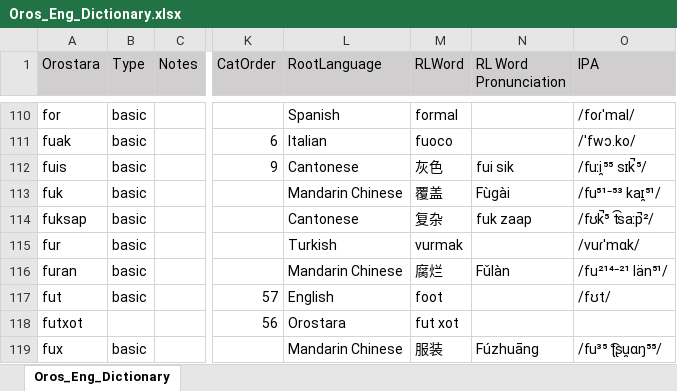
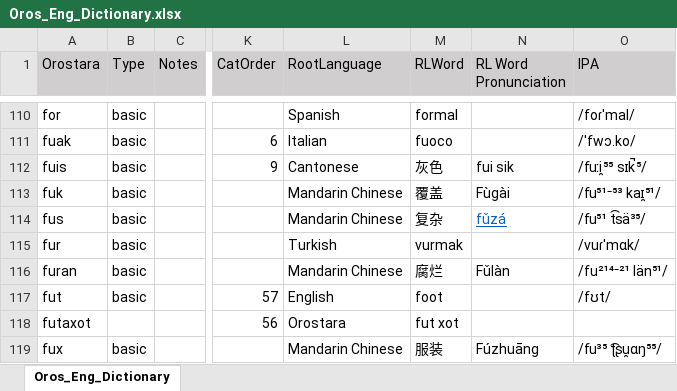
Before and after one commit to brushscape/Orostara-Dictionary, an Excel workbook: files/Oros_Eng_Dictionary.xlsx, sheet Oros_Eng_Dictionary, drawn as a sheet; only a part is shown, gaps mark what is left out; values as stored, in another font and other column widths than the file's, no borders; table styles not drawn; the diff covers the shown part only; the diff names each change by its address in the sheet, - before the commit and + after, or states it on an @@ line.

```diff
--- a/files/Oros_Eng_Dictionary.xlsx (sheet Oros_Eng_Dictionary)
+++ b/files/Oros_Eng_Dictionary.xlsx (sheet Oros_Eng_Dictionary)
-A114 (Orostara): fuksap
+A114 (Orostara): fus
-L114 (RootLanguage): Cantonese
+L114 (RootLanguage): Mandarin Chinese
-N114 (RL Word Pronunciation): fuk zaap
+N114 (RL Word Pronunciation): fǔzá
@@ N114 underline: off → on, text colour: black → #0563C1 @@
-O114 (IPA): /fʊk̚⁵ t͡saːp̚²/
+O114 (IPA): /fu⁵¹ t͡sä³⁵/
-A118 (Orostara): futxot
+A118 (Orostara): futaxot
```
Also changed, not shown: 3 added rows, 3 removed rows and 76 edited cells elsewhere in this sheet, 2 other files.
